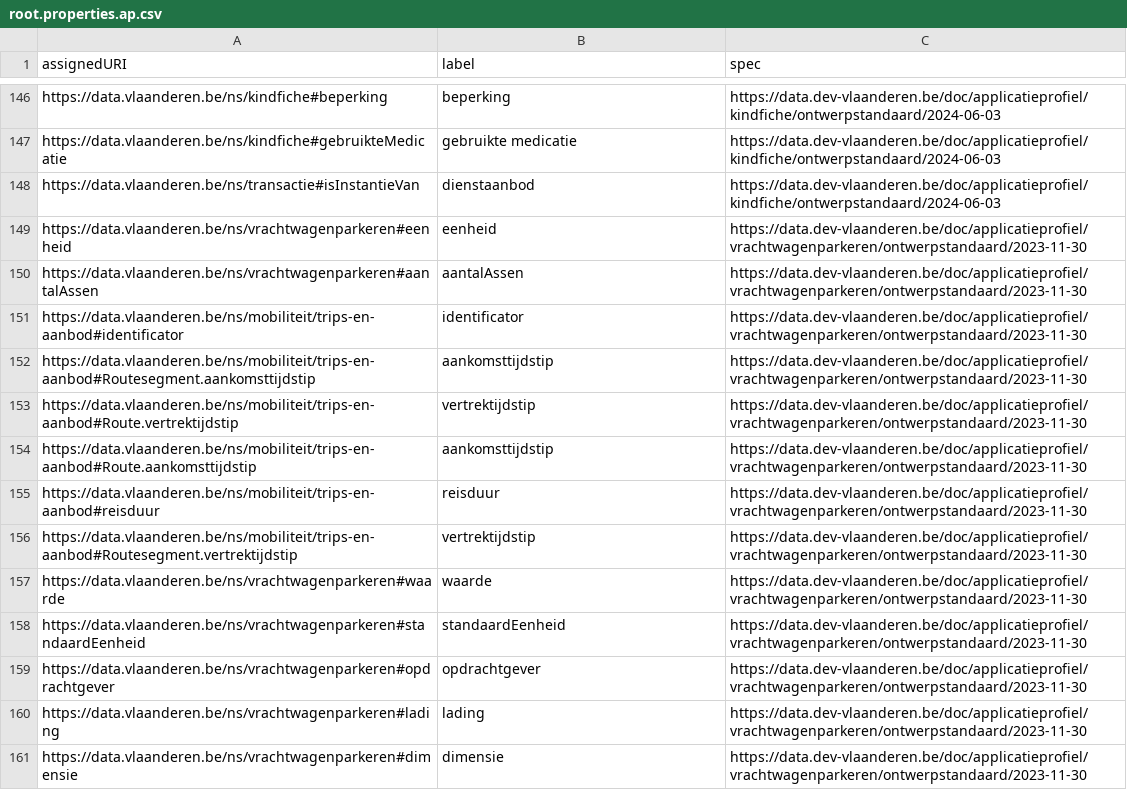
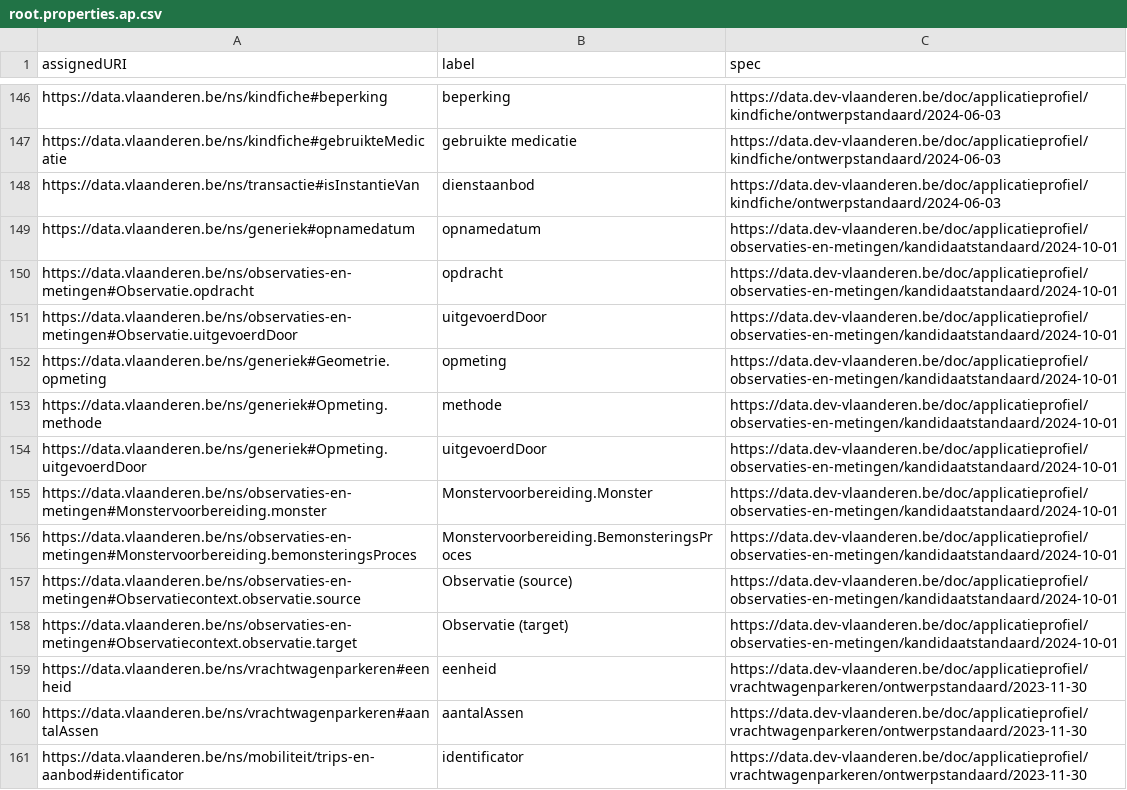
Before and after one commit to Informatievlaanderen/data.vlaanderen.be-statistics, a CSV file: root.properties.ap.csv, drawn as a sheet; only a part is shown, gaps mark what is left out; the shorter side is filled out with more unchanged rows.

```diff
--- a/root.properties.ap.csv
+++ b/root.properties.ap.csv
@@ -148,2 +148,12 @@
 "https://data.vlaanderen.be/ns/transactie#isInstantieVan","dienstaanbod","https://data.dev-vlaanderen.be/doc/applicatieprofiel/kindfiche/ontwerpstandaard/2024-06-03"
+"https://data.vlaanderen.be/ns/generiek#opnamedatum","opnamedatum","https://data.dev-vlaanderen.be/doc/applicatieprofiel/observaties-en-metingen/kandidaatstandaard/2024-10-01"
+"https://data.vlaanderen.be/ns/observaties-en-metingen#Observatie.opdracht","opdracht","https://data.dev-vlaanderen.be/doc/applicatieprofiel/observaties-en-metingen/kandidaatstandaard/2024-10-01"
+"https://data.vlaanderen.be/ns/observaties-en-metingen#Observatie.uitgevoerdDoor","uitgevoerdDoor","https://data.dev-vlaanderen.be/doc/applicatieprofiel/observaties-en-metingen/kandidaatstandaard/2024-10-01"
+"https://data.vlaanderen.be/ns/generiek#Geometrie.opmeting","opmeting","https://data.dev-vlaanderen.be/doc/applicatieprofiel/observaties-en-metingen/kandidaatstandaard/2024-10-01"
+"https://data.vlaanderen.be/ns/generiek#Opmeting.methode","methode","https://data.dev-vlaanderen.be/doc/applicatieprofiel/observaties-en-metingen/kandidaatstandaard/2024-10-01"
+"https://data.vlaanderen.be/ns/generiek#Opmeting.uitgevoerdDoor","uitgevoerdDoor","https://data.dev-vlaanderen.be/doc/applicatieprofiel/observaties-en-metingen/kandidaatstandaard/2024-10-01"
+"https://data.vlaanderen.be/ns/observaties-en-metingen#Monstervoorbereiding.monster","Monstervoorbereiding.Monster","https://data.dev-vlaanderen.be/doc/applicatieprofiel/observaties-en-metingen/kandidaatstandaard/2024-10-01"
+"https://data.vlaanderen.be/ns/observaties-en-metingen#Monstervoorbereiding.bemonsteringsProces","Monstervoorbereiding.BemonsteringsProces","https://data.dev-vlaanderen.be/doc/applicatieprofiel/observaties-en-metingen/kandidaatstandaard/2024-10-01"
+"https://data.vlaanderen.be/ns/observaties-en-metingen#Observatiecontext.observatie.source","Observatie (source)","https://data.dev-vlaanderen.be/doc/applicatieprofiel/observaties-en-metingen/kandidaatstandaard/2024-10-01"
+"https://data.vlaanderen.be/ns/observaties-en-metingen#Observatiecontext.observatie.target","Observatie (target)","https://data.dev-vlaanderen.be/doc/applicatieprofiel/observaties-en-metingen/kandidaatstandaard/2024-10-01"
 "https://data.vlaanderen.be/ns/vrachtwagenparkeren#eenheid","eenheid","https://data.dev-vlaanderen.be/doc/applicatieprofiel/vrachtwagenparkeren/ontwerpstandaard/2023-11-30"
```
Also changed, not shown: root.classes.ap.csv, 28 other files.
